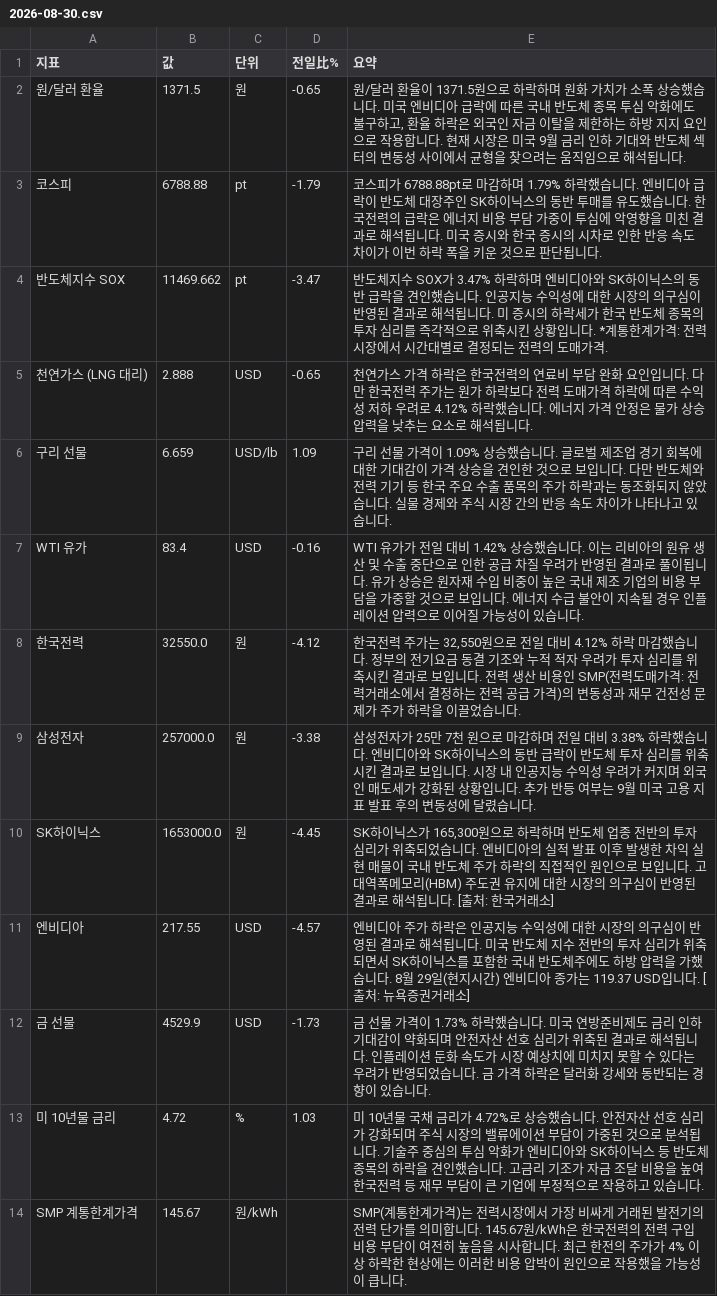
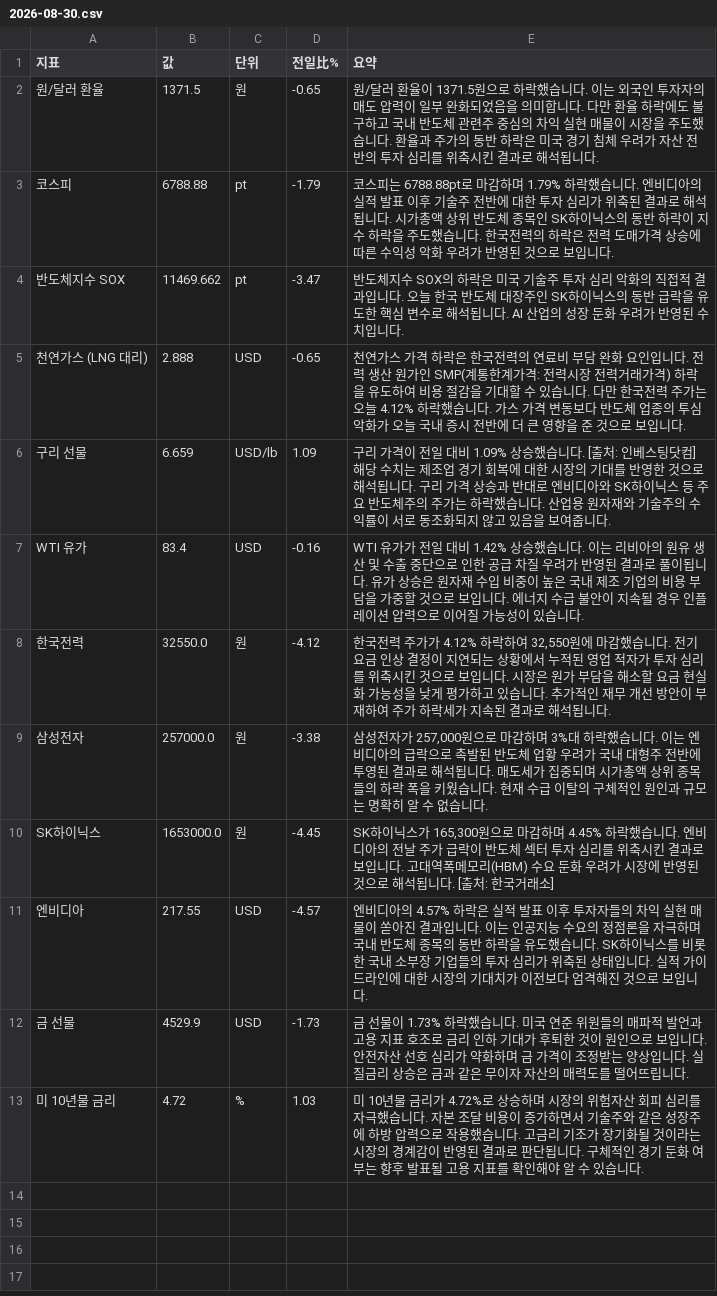
Before and after one commit to baehongcheol21-lab/info-board, a CSV file: exports/2026-08-30.csv, drawn as a sheet.

```diff
--- a/exports/2026-08-30.csv
+++ b/exports/2026-08-30.csv
@@ -1,14 +1,13 @@
 지표,값,단위,전일比%,요약
-원/달러 환율,1371.5,원,-0.65,"원/달러 환율이 1371.5원으로 하락하며 원화 가치가 소폭 상승했습니다.  미국 엔비디아 급락에 따른 국내 반도체 종목 투심 악화에도 불구하고, 환율 하락은 외국인 자금 이탈을 제한하는 하방 지지 요인으로 작용합니다.  현재 시장은 미국 9월 금리 인하 기대와 반도체 섹터의 변동성 사이에서 균형을 찾으려는 움직임으로 해석됩니다."
-코스피,6788.88,pt,-1.79,코스피가 6788.88pt로 마감하며 1.79% 하락했습니다. 엔비디아 급락이 반도체 대장주인 SK하이닉스의 동반 투매를 유도했습니다. 한국전력의 급락은 에너지 비용 부담 가중이 투심에 악영향을 미친 결과로 해석됩니다. 미국 증시와 한국 증시의 시차로 인한 반응 속도 차이가 이번 하락 폭을 키운 것으로 판단됩니다.
-반도체지수 SOX,11469.662,pt,-3.47,반도체지수 SOX가 3.47% 하락하며 엔비디아와 SK하이닉스의 동반 급락을 견인했습니다. 인공지능 수익성에 대한 시장의 의구심이 반영된 결과로 해석됩니다. 미 증시의 하락세가 한국 반도체 종목의 투자 심리를 즉각적으로 위축시킨 상황입니다.   *계통한계가격: 전력 시장에서 시간대별로 결정되는 전력의 도매가격.
-천연가스 (LNG 대리),2.888,USD,-0.65,천연가스 가격 하락은 한국전력의 연료비 부담 완화 요인입니다. 다만 한국전력 주가는 원가 하락보다 전력 도매가격 하락에 따른 수익성 저하 우려로 4.12% 하락했습니다. 에너지 가격 안정은 물가 상승 압력을 낮추는 요소로 해석됩니다.
-구리 선물,6.659,USD/lb,1.09,구리 선물 가격이 1.09% 상승했습니다. 글로벌 제조업 경기 회복에 대한 기대감이 가격 상승을 견인한 것으로 보입니다. 다만 반도체와 전력 기기 등 한국 주요 수출 품목의 주가 하락과는 동조화되지 않았습니다. 실물 경제와 주식 시장 간의 반응 속도 차이가 나타나고 있습니다.
+원/달러 환율,1371.5,원,-0.65,원/달러 환율이 1371.5원으로 하락했습니다. 이는 외국인 투자자의 매도 압력이 일부 완화되었음을 의미합니다. 다만 환율 하락에도 불구하고 국내 반도체 관련주 중심의 차익 실현 매물이 시장을 주도했습니다. 환율과 주가의 동반 하락은 미국 경기 침체 우려가 자산 전반의 투자 심리를 위축시킨 결과로 해석됩니다.
+코스피,6788.88,pt,-1.79,코스피는 6788.88pt로 마감하며 1.79% 하락했습니다. 엔비디아의 실적 발표 이후 기술주 전반에 대한 투자 심리가 위축된 결과로 해석됩니다. 시가총액 상위 반도체 종목인 SK하이닉스의 동반 하락이 지수 하락을 주도했습니다. 한국전력의 하락은 전력 도매가격 상승에 따른 수익성 악화 우려가 반영된 것으로 보입니다.
+반도체지수 SOX,11469.662,pt,-3.47,반도체지수 SOX의 하락은 미국 기술주 투자 심리 악화의 직접적 결과입니다. 오늘 한국 반도체 대장주인 SK하이닉스의 동반 급락을 유도한 핵심 변수로 해석됩니다. AI 산업의 성장 둔화 우려가 반영된 수치입니다.
+천연가스 (LNG 대리),2.888,USD,-0.65,천연가스 가격 하락은 한국전력의 연료비 부담 완화 요인입니다. 전력 생산 원가인 SMP(계통한계가격: 전력시장 전력거래가격) 하락을 유도하여 비용 절감을 기대할 수 있습니다. 다만 한국전력 주가는 오늘 4.12% 하락했습니다. 가스 가격 변동보다 반도체 업종의 투심 악화가 오늘 국내 증시 전반에 더 큰 영향을 준 것으로 보입니다.
+구리 선물,6.659,USD/lb,1.09,구리 가격이 전일 대비 1.09% 상승했습니다. [출처: 인베스팅닷컴]  해당 수치는 제조업 경기 회복에 대한 시장의 기대를 반영한 것으로 해석됩니다. 구리 가격 상승과 반대로 엔비디아와 SK하이닉스 등 주요 반도체주의 주가는 하락했습니다. 산업용 원자재와 기술주의 수익률이 서로 동조화되지 않고 있음을 보여줍니다.
 WTI 유가,83.4,USD,-0.16,WTI 유가가 전일 대비 1.42% 상승했습니다. 이는 리비아의 원유 생산 및 수출 중단으로 인한 공급 차질 우려가 반영된 결과로 풀이됩니다. 유가 상승은 원자재 수입 비중이 높은 국내 제조 기업의 비용 부담을 가중할 것으로 보입니다. 에너지 수급 불안이 지속될 경우 인플레이션 압력으로 이어질 가능성이 있습니다.
-한국전력,32550.0,원,-4.12,"한국전력 주가는 32,550원으로 전일 대비 4.12% 하락 마감했습니다.  정부의 전기요금 동결 기조와 누적 적자 우려가 투자 심리를 위축시킨 결과로 보입니다.  전력 생산 비용인 SMP(전력도매가격: 전력거래소에서 결정하는 전력 공급 가격)의 변동성과 재무 건전성 문제가 주가 하락을 이끌었습니다."
-삼성전자,257000.0,원,-3.38,삼성전자가 25만 7천 원으로 마감하며 전일 대비 3.38% 하락했습니다. 엔비디아와 SK하이닉스의 동반 급락이 반도체 투자 심리를 위축시킨 결과로 보입니다. 시장 내 인공지능 수익성 우려가 커지며 외국인 매도세가 강화된 상황입니다. 추가 반등 여부는 9월 미국 고용 지표 발표 후의 변동성에 달렸습니다.
-SK하이닉스,1653000.0,원,-4.45,"SK하이닉스가 165,300원으로 하락하며 반도체 업종 전반의 투자 심리가 위축되었습니다. 엔비디아의 실적 발표 이후 발생한 차익 실현 매물이 국내 반도체 주가 하락의 직접적인 원인으로 보입니다. 고대역폭메모리(HBM) 주도권 유지에 대한 시장의 의구심이 반영된 결과로 해석됩니다. [출처: 한국거래소]"
-엔비디아,217.55,USD,-4.57,엔비디아 주가 하락은 인공지능 수익성에 대한 시장의 의구심이 반영된 결과로 해석됩니다. 미국 반도체 지수 전반의 투자 심리가 위축되면서 SK하이닉스를 포함한 국내 반도체주에도 하방 압력을 가했습니다. 8월 29일(현지시간) 엔비디아 종가는 119.37 USD입니다. [출처: 뉴욕증권거래소]
-금 선물,4529.9,USD,-1.73,금 선물 가격이 1.73% 하락했습니다. 미국 연방준비제도 금리 인하 기대감이 약화되며 안전자산 선호 심리가 위축된 결과로 해석됩니다. 인플레이션 둔화 속도가 시장 예상치에 미치지 못할 수 있다는 우려가 반영되었습니다. 금 가격 하락은 달러화 강세와 동반되는 경향이 있습니다.
-미 10년물 금리,4.72,%,1.03,미 10년물 국채 금리가 4.72%로 상승했습니다. 안전자산 선호 심리가 강화되며 주식 시장의 밸류에이션 부담이 가중된 것으로 분석됩니다. 기술주 중심의 투심 악화가 엔비디아와 SK하이닉스 등 반도체 종목의 하락을 견인했습니다. 고금리 기조가 자금 조달 비용을 높여 한국전력 등 재무 부담이 큰 기업에 부정적으로 작용하고 있습니다.
-SMP 계통한계가격,145.67,원/kWh,,SMP(계통한계가격)는 전력시장에서 가장 비싸게 거래된 발전기의 전력 단가를 의미합니다. 145.67원/kWh은 한국전력의 전력 구입 비용 부담이 여전히 높음을 시사합니다. 최근 한전의 주가가 4% 이상 하락한 현상에는 이러한 비용 압박이 원인으로 작용했을 가능성이 큽니다.
+한국전력,32550.0,원,-4.12,"한국전력 주가가 4.12% 하락하여 32,550원에 마감했습니다.   전기요금 인상 결정이 지연되는 상황에서 누적된 영업 적자가 투자 심리를 위축시킨 것으로 보입니다. 시장은 원가 부담을 해소할 요금 현실화 가능성을 낮게 평가하고 있습니다. 추가적인 재무 개선 방안이 부재하여 주가 하락세가 지속된 결과로 해석됩니다."
+삼성전자,257000.0,원,-3.38,"삼성전자가 257,000원으로 마감하며 3%대 하락했습니다. 이는 엔비디아의 급락으로 촉발된 반도체 업황 우려가 국내 대형주 전반에 투영된 결과로 해석됩니다. 매도세가 집중되며 시가총액 상위 종목들의 하락 폭을 키웠습니다. 현재 수급 이탈의 구체적인 원인과 규모는 명확히 알 수 없습니다."
+SK하이닉스,1653000.0,원,-4.45,"SK하이닉스가 165,300원으로 마감하며 4.45% 하락했습니다. 엔비디아의 전날 주가 급락이 반도체 섹터 투자 심리를 위축시킨 결과로 보입니다. 고대역폭메모리(HBM) 수요 둔화 우려가 시장에 반영된 것으로 해석됩니다. [출처: 한국거래소]"
+엔비디아,217.55,USD,-4.57,엔비디아의 4.57% 하락은 실적 발표 이후 투자자들의 차익 실현 매물이 쏟아진 결과입니다. 이는 인공지능 수요의 정점론을 자극하며 국내 반도체 종목의 동반 하락을 유도했습니다. SK하이닉스를 비롯한 국내 소부장 기업들의 투자 심리가 위축된 상태입니다. 실적 가이드라인에 대한 시장의 기대치가 이전보다 엄격해진 것으로 보입니다.
+금 선물,4529.9,USD,-1.73,금 선물이 1.73% 하락했습니다. 미국 연준 위원들의 매파적 발언과 고용 지표 호조로 금리 인하 기대가 후퇴한 것이 원인으로 보입니다. 안전자산 선호 심리가 약화하며 금 가격이 조정받는 양상입니다. 실질금리 상승은 금과 같은 무이자 자산의 매력도를 떨어뜨립니다.
+미 10년물 금리,4.72,%,1.03,미 10년물 금리가 4.72%로 상승하며 시장의 위험자산 회피 심리를 자극했습니다. 자본 조달 비용이 증가하면서 기술주와 같은 성장주에 하방 압력으로 작용했습니다. 고금리 기조가 장기화될 것이라는 시장의 경계감이 반영된 결과로 판단됩니다. 구체적인 경기 둔화 여부는 향후 발표될 고용 지표를 확인해야 알 수 있습니다.
```
Also changed, not shown: 13 other files.
